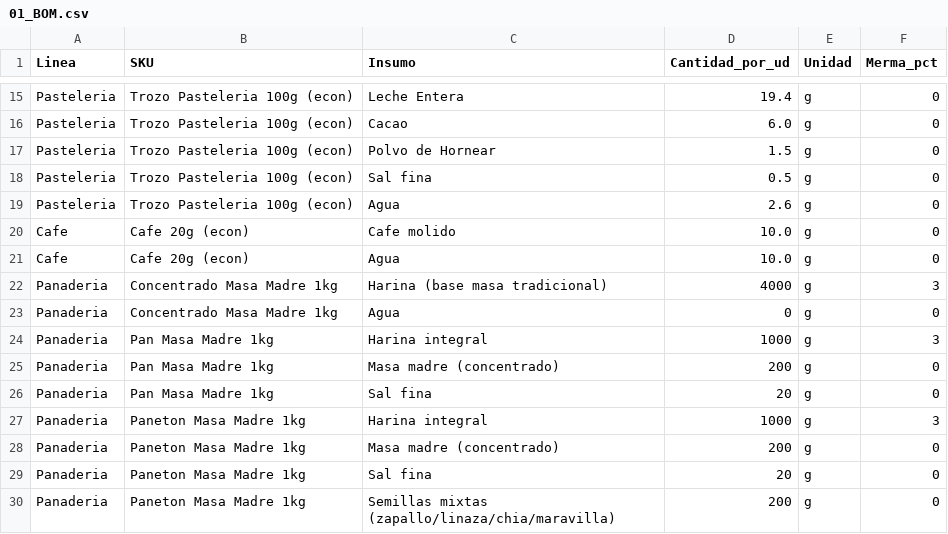
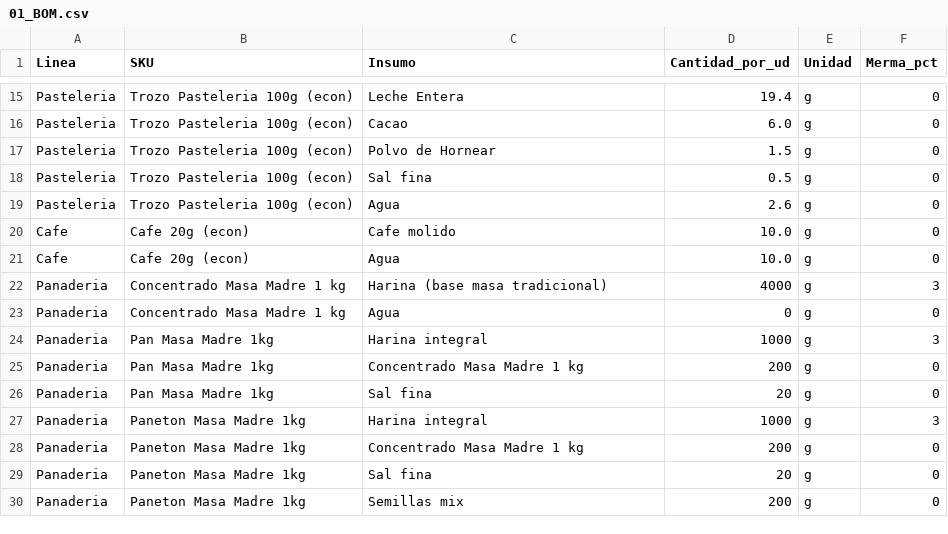
Before and after one commit to sbarahonabarra-debug/Masabroso1, a CSV file: data/01_BOM.csv, drawn as a sheet; only a part is shown, gaps mark what is left out.

Commit message:
Update 01_BOM.csv

```diff
--- a/data/01_BOM.csv
+++ b/data/01_BOM.csv
@@ -21,10 +21,10 @@ Cafe,Cafe 20g (econ),Cafe molido,10.0,g,0
 Cafe,Cafe 20g (econ),Agua,10.0,g,0
-Panaderia,Concentrado Masa Madre 1kg,Harina (base masa tradicional),4000,g,3
-Panaderia,Concentrado Masa Madre 1kg,Agua,0,g,0
+Panaderia,Concentrado Masa Madre 1 kg,Harina (base masa tradicional),4000,g,3
+Panaderia,Concentrado Masa Madre 1 kg,Agua,0,g,0
 Panaderia,Pan Masa Madre 1kg,Harina integral,1000,g,3
-Panaderia,Pan Masa Madre 1kg,Masa madre (concentrado),200,g,0
+Panaderia,Pan Masa Madre 1kg,Concentrado Masa Madre 1 kg,200,g,0
 Panaderia,Pan Masa Madre 1kg,Sal fina,20,g,0
 Panaderia,Paneton Masa Madre 1kg,Harina integral,1000,g,3
-Panaderia,Paneton Masa Madre 1kg,Masa madre (concentrado),200,g,0
+Panaderia,Paneton Masa Madre 1kg,Concentrado Masa Madre 1 kg,200,g,0
 Panaderia,Paneton Masa Madre 1kg,Sal fina,20,g,0
-Panaderia,Paneton Masa Madre 1kg,Semillas mixtas (zapallo/linaza/chia/maravilla),200,g,0
+Panaderia,Paneton Masa Madre 1kg,Semillas mix,200,g,0
```
